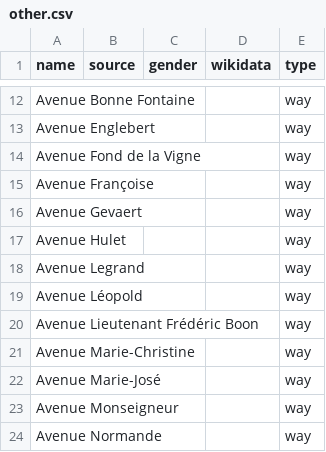
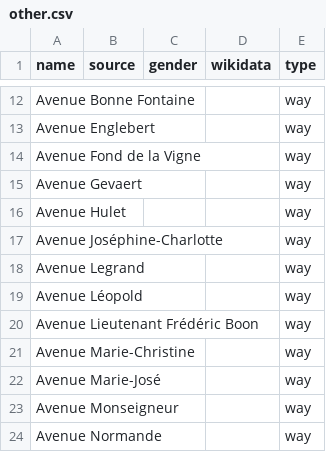
Before and after one commit to EqualStreetNames/equalstreetnames-rixensart, a CSV file: data/other.csv, drawn as a sheet; only a part is shown, gaps mark what is left out; removed rows and columns are numbered as before the commit, all else as after; the diff names each change by its address in the sheet, - before the commit and + after, or states it on an @@ line.

```diff
--- a/data/other.csv
+++ b/data/other.csv
-row 15: Avenue Françoise |  |  |  | way
+row 17: Avenue Joséphine-Charlotte |  |  |  | way
```
Also changed, not shown: data/gender.csv, 2 other files.
